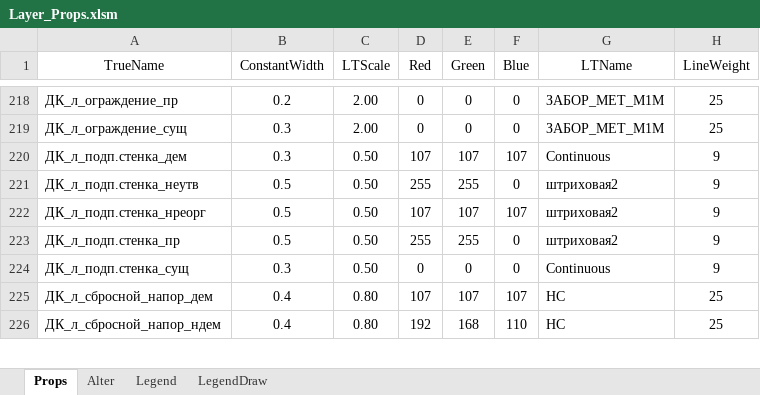
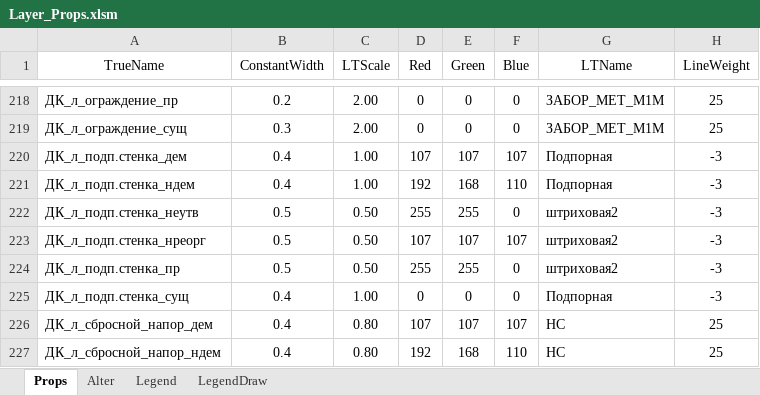
Before and after one commit to Bloodwarder/NC_EngTools, an Excel workbook: NC_EngTools/LayersData/Layer_Props.xlsm, sheet Props, drawn as a sheet; only a part is shown, gaps mark what is left out; values as stored, in another font and other column widths than the file's, no borders; addresses are those after the commit; the diff names each change by its address in the sheet, - before the commit and + after, or states it on an @@ line.

```diff
--- a/NC_EngTools/LayersData/Layer_Props.xlsm (sheet Props)
+++ b/NC_EngTools/LayersData/Layer_Props.xlsm (sheet Props)
-B220 (ConstantWidth): 0.3
+B220 (ConstantWidth): 0.4
-C220 (LTScale): 0.50
+C220 (LTScale): 1.00
-G220 (LTName): Continuous
+G220 (LTName): Подпорная
-H220 (LineWeight): 9
+H220 (LineWeight): -3
+row 221: ДК_л_подп.стенка_ндем | 0.4 | 1.00 | 192 | 168 | 110 | Подпорная | -3
-H222:H225 (LineWeight): 9
+H222:H225 (LineWeight): -3
-B225 (ConstantWidth): 0.3
+B225 (ConstantWidth): 0.4
-C225 (LTScale): 0.50
+C225 (LTScale): 1.00
-G225 (LTName): Continuous
+G225 (LTName): Подпорная
```
Also changed, not shown: sheet LegendDraw, 3 other files.
